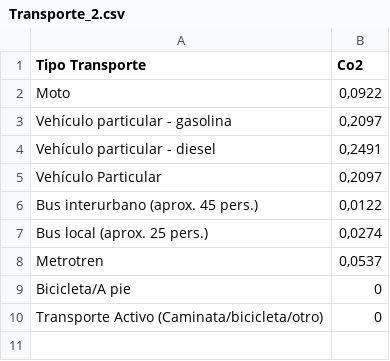
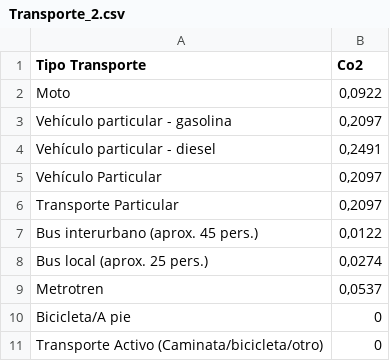
Before and after one commit to JavierMeasure/CSV_ME, a CSV file: Transporte_2.csv, drawn as a sheet.

Commit message:
Update Transporte_2.csv

```diff
--- a/Transporte_2.csv
+++ b/Transporte_2.csv
@@ -5,2 +5,3 @@ Vehículo particular - diesel,"0,2491"
 Vehículo Particular,"0,2097"
+Transporte Particular,"0,2097"
 Bus interurbano (aprox. 45 pers.),"0,0122"
```
